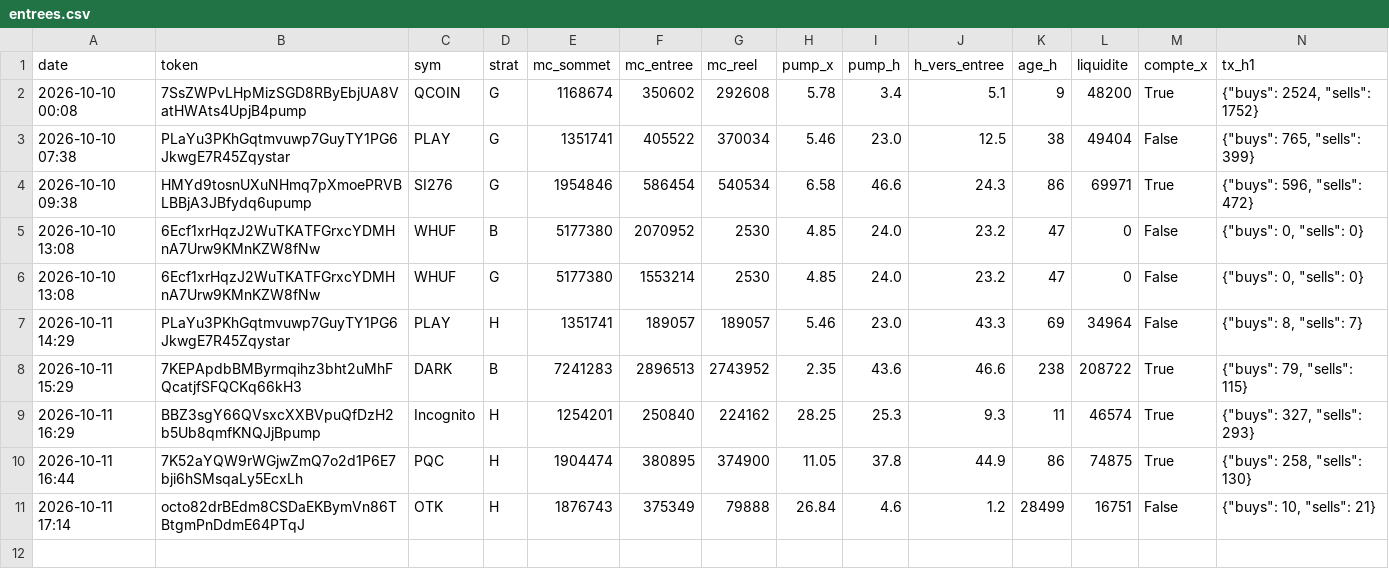
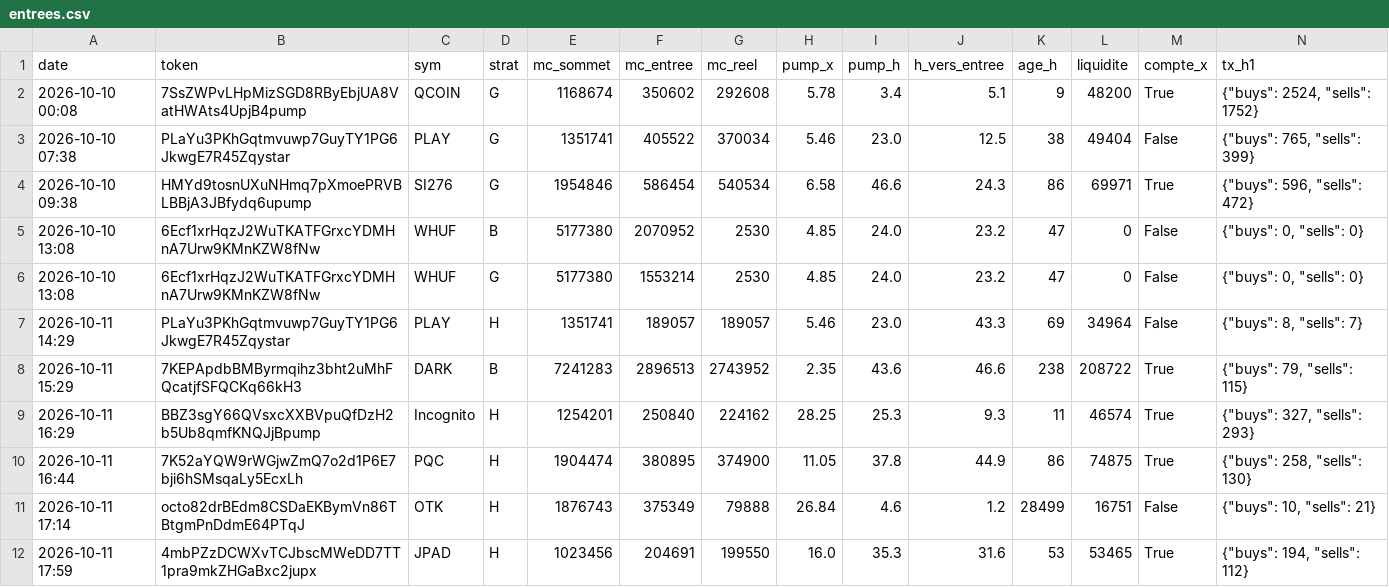
Before and after one commit to loyt1/memecoin-scanner, a CSV file: data/entrees.csv, drawn as a sheet; only a part is shown; rows hold the shown columns only; the diff names each change by its address in the sheet, - before the commit and + after, or states it on an @@ line.

```diff
--- a/data/entrees.csv
+++ b/data/entrees.csv
+row 12: 2026-10-11 17:59 | 4mbPZzDCWXvTCJbscMWeDD7TT1pra9mkZHGaBxc2jupx | JPAD | H | 1023456 | 204691 | 199550 | 16.0 | 35.3 | 31.6 | 53 | 53465 | True | {"buys": 194, "sells": 112}
```
Also changed, not shown: data/contexte.csv, 7 other files.
